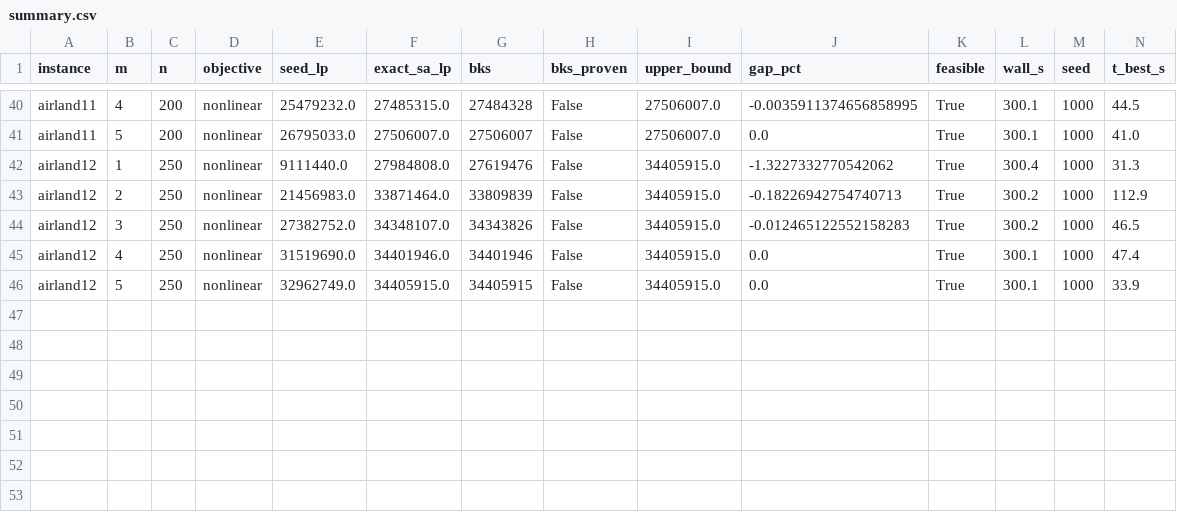
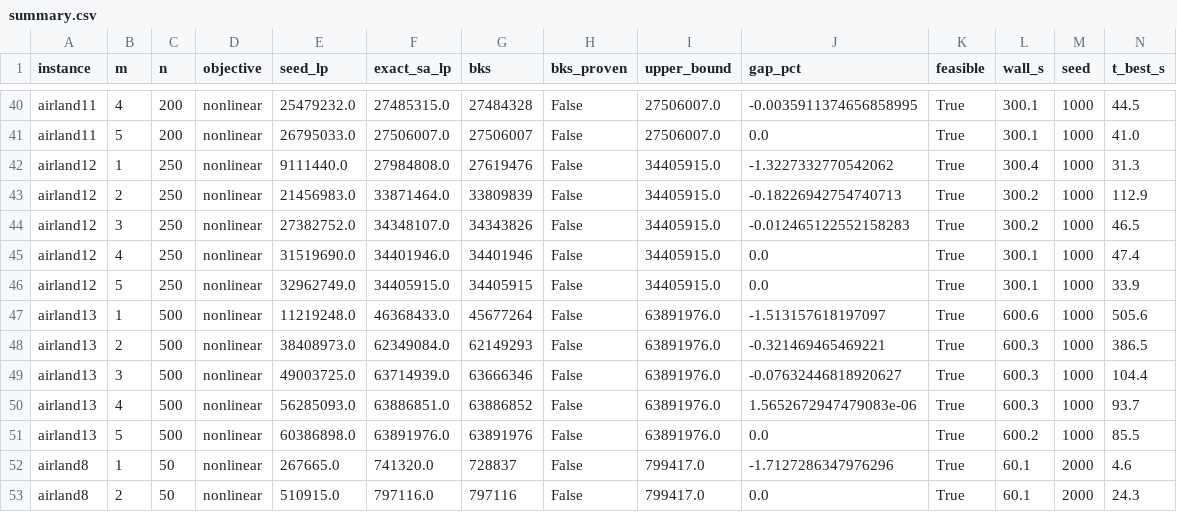
Before and after one commit to Gedmula/ALP-Project, a CSV file: nonlinear_bench/summary.csv, drawn as a sheet; only a part is shown, gaps mark what is left out; rows hold the shown columns only; the diff names each change by its address in the sheet, - before the commit and + after, or states it on an @@ line.

Commit message:
Partial non-linear benchmark results (seeds 0-1 complete)

```diff
--- a/nonlinear_bench/summary.csv
+++ b/nonlinear_bench/summary.csv
+row 47: airland13 | 1 | 500 | nonlinear | 11219248.0 | 46368433.0 | 45677264 | False | 63891976.0 | -1.513157618197097 | True | 600.6 | 1000 | 505.6
+row 48: airland13 | 2 | 500 | nonlinear | 38408973.0 | 62349084.0 | 62149293 | False | 63891976.0 | -0.321469465469221 | True | 600.3 | 1000 | 386.5
+row 49: airland13 | 3 | 500 | nonlinear | 49003725.0 | 63714939.0 | 63666346 | False | 63891976.0 | -0.07632446818920627 | True | 600.3 | 1000 | 104.4
+row 50: airland13 | 4 | 500 | nonlinear | 56285093.0 | 63886851.0 | 63886852 | False | 63891976.0 | 1.5652672947479083e-06 | True | 600.3 | 1000 | 93.7
+row 51: airland13 | 5 | 500 | nonlinear | 60386898.0 | 63891976.0 | 63891976 | False | 63891976.0 | 0.0 | True | 600.2 | 1000 | 85.5
+row 52: airland8 | 1 | 50 | nonlinear | 267665.0 | 741320.0 | 728837 | False | 799417.0 | -1.7127286347976296 | True | 60.1 | 2000 | 4.6
+row 53: airland8 | 2 | 50 | nonlinear | 510915.0 | 797116.0 | 797116 | False | 799417.0 | 0.0 | True | 60.1 | 2000 | 24.3
```
Also changed, not shown: 1 other file.
